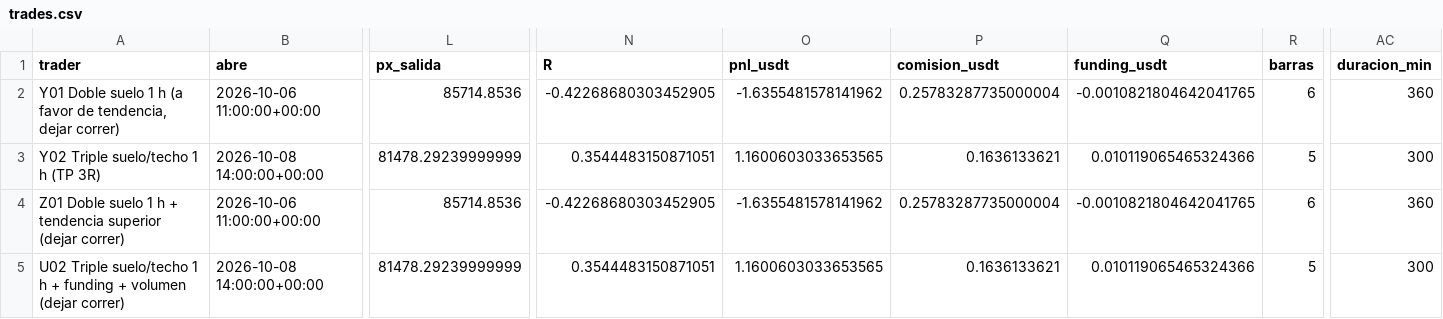
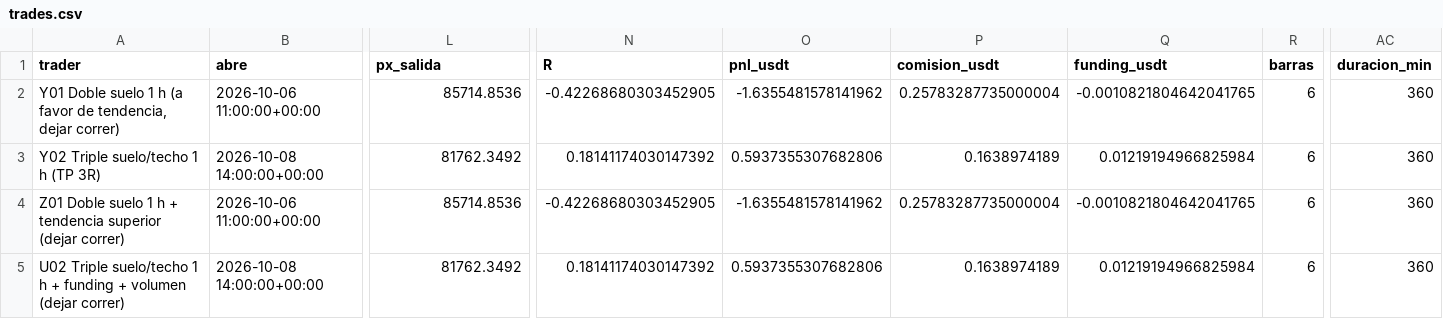
Before and after one commit to josecarrera2708-wq/viral-video-saas, a CSV file: millonary/paper_state/mesapatrones/trades.csv, drawn as a sheet; only a part is shown, gaps mark what is left out; the diff names each change by its address in the sheet, - before the commit and + after, or states it on an @@ line.

```diff
--- a/millonary/paper_state/mesapatrones/trades.csv
+++ b/millonary/paper_state/mesapatrones/trades.csv
-L3 (px_salida): 81478.29239999999
+L3 (px_salida): 81762.3492
-N3 (R): 0.3544483150871051
+N3 (R): 0.18141174030147392
-O3 (pnl_usdt): 1.1600603033653565
+O3 (pnl_usdt): 0.5937355307682806
-P3 (comision_usdt): 0.1636133621
+P3 (comision_usdt): 0.1638974189
-Q3 (funding_usdt): 0.010119065465324366
+Q3 (funding_usdt): 0.01219194966825984
-R3 (barras): 5
+R3 (barras): 6
-AC3 (duracion_min): 300
+AC3 (duracion_min): 360
-L5 (px_salida): 81478.29239999999
+L5 (px_salida): 81762.3492
-N5 (R): 0.3544483150871051
+N5 (R): 0.18141174030147392
-O5 (pnl_usdt): 1.1600603033653565
+O5 (pnl_usdt): 0.5937355307682806
-P5 (comision_usdt): 0.1636133621
+P5 (comision_usdt): 0.1638974189
-Q5 (funding_usdt): 0.010119065465324366
+Q5 (funding_usdt): 0.01219194966825984
-R5 (barras): 5
+R5 (barras): 6
-AC5 (duracion_min): 300
+AC5 (duracion_min): 360
```
Also changed, not shown: 6 other files.
